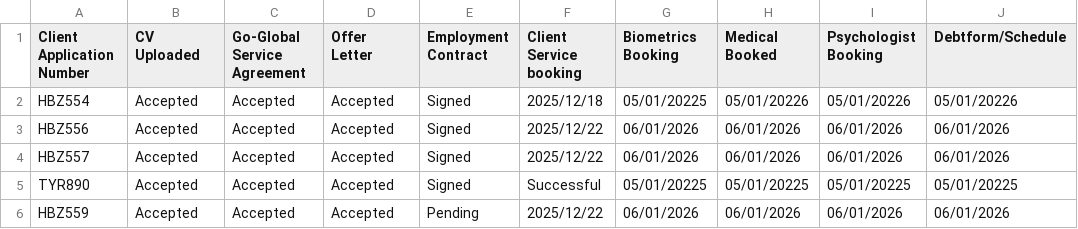
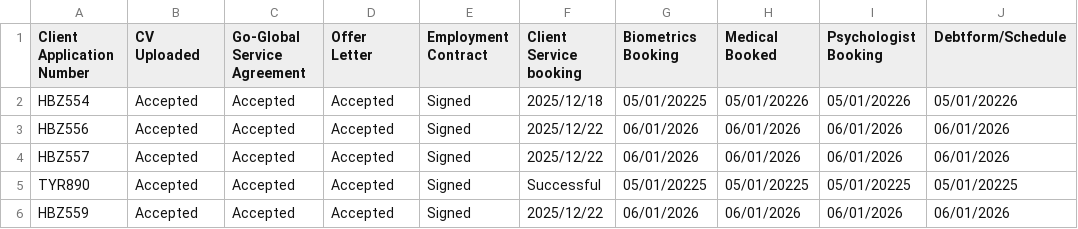
Before and after one commit to Go-global-Recruitment/Goglobal-Recruitment, a CSV file: cleaned_application_tracker.csv, drawn as a sheet; only a part is shown; the diff names each change by its address in the sheet, - before the commit and + after, or states it on an @@ line.

Commit message:
Add files via upload

```diff
--- a/cleaned_application_tracker.csv
+++ b/cleaned_application_tracker.csv
-E6 (Employment Contract): Pending
+E6 (Employment Contract): Signed
```
